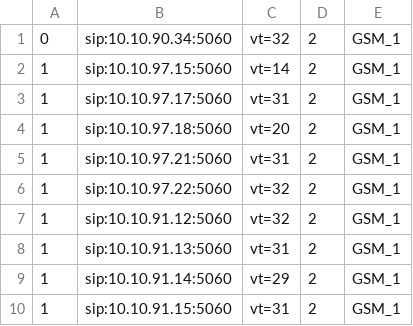
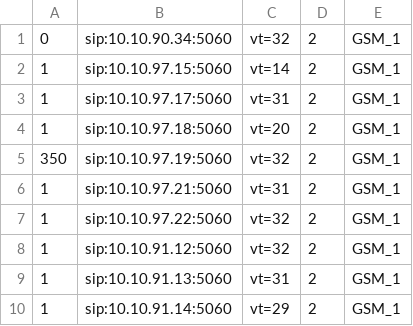
Before and after one commit to devops-itcs/CONFIG-CHANNEL-VT-FE, a CSV file: gsm.csv, drawn as a sheet; only a part is shown; the shorter side is filled out with more unchanged rows.

Commit message:
Update gsm.csv
THÊM 97.19 từ Tcall sang FE

```diff
--- a/gsm.csv
+++ b/gsm.csv
@@ -4,2 +4,3 @@
 1,sip:10.10.97.18:5060,vt=20,2,GSM_1
+350,sip:10.10.97.19:5060,vt=32,2,GSM_1
 1,sip:10.10.97.21:5060,vt=31,2,GSM_1
```
